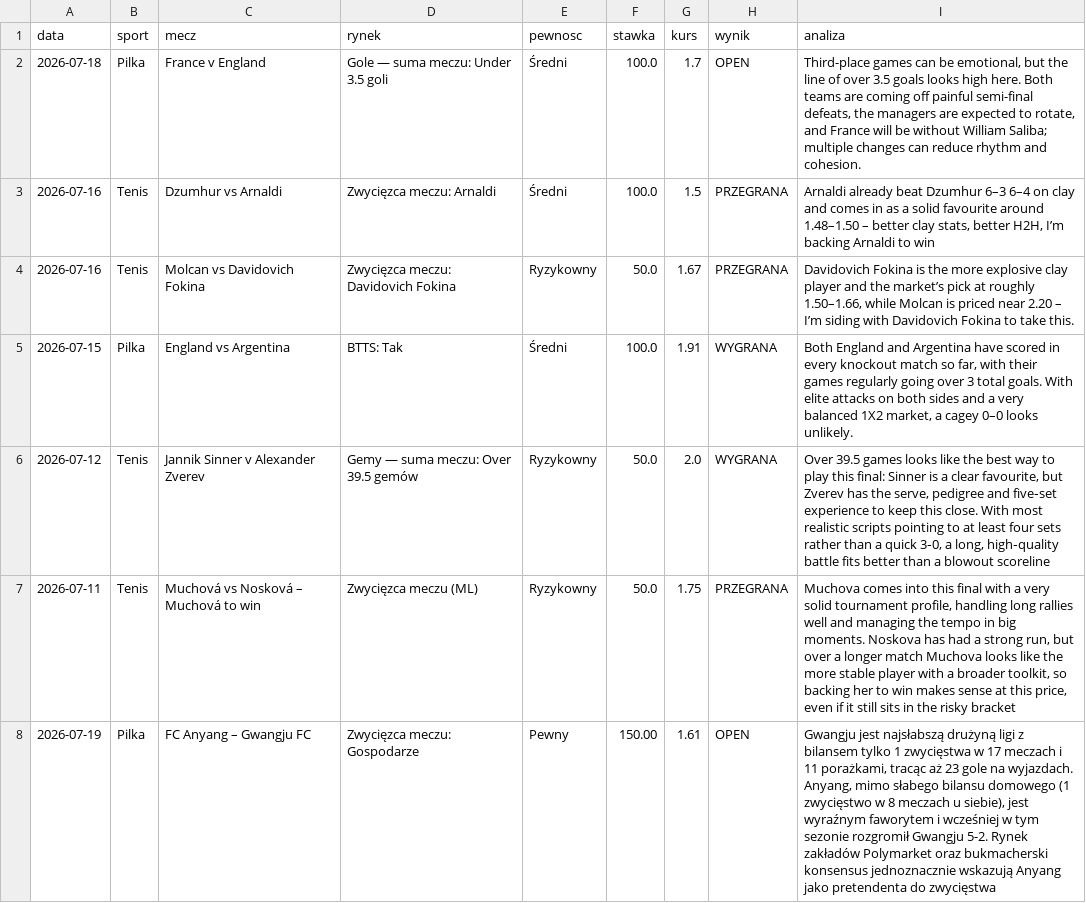
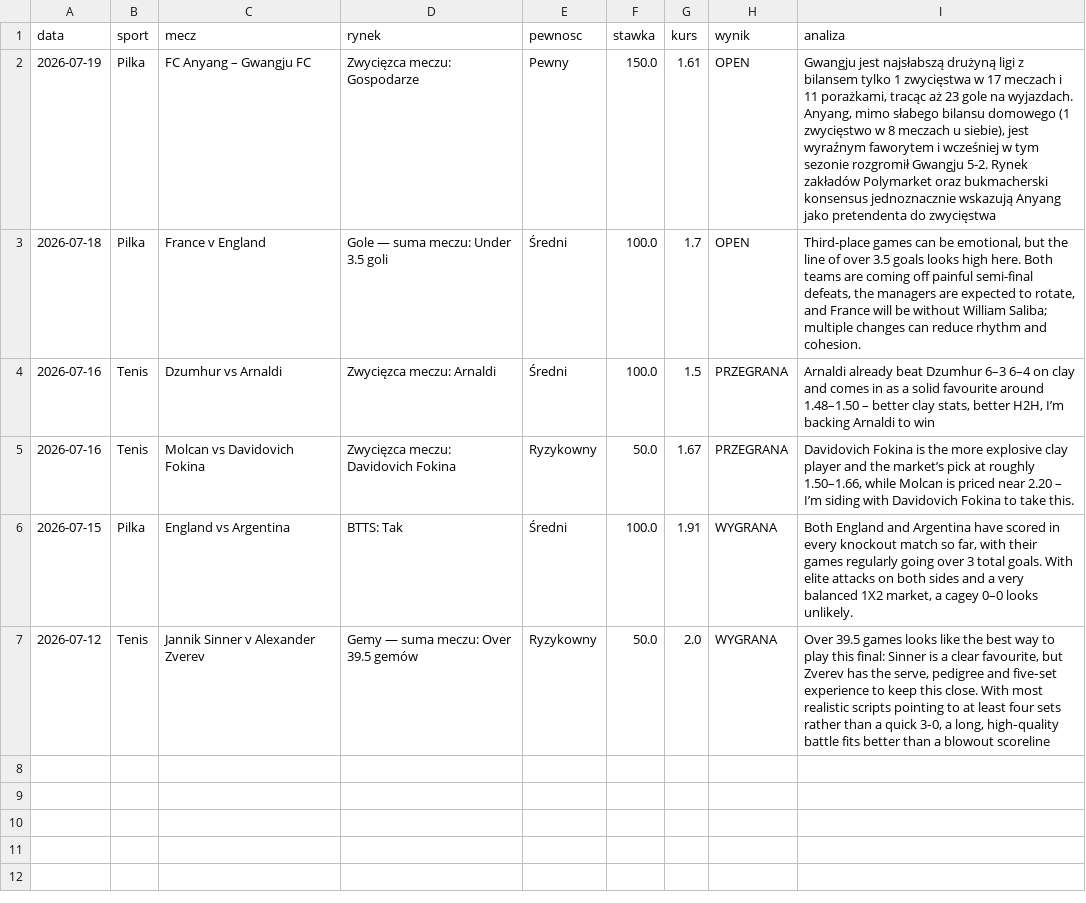
Before and after one commit to Maruha3000/kupony-dashboard, a CSV file: analizy.csv, drawn as a sheet.

Commit message:
Usunieto zarchiwizowane typy

```diff
--- a/analizy.csv
+++ b/analizy.csv
@@ -1,2 +1,3 @@
 data,sport,mecz,rynek,pewnosc,stawka,kurs,wynik,analiza
+2026-07-19,Pilka,FC Anyang – Gwangju FC,Zwycięzca meczu: Gospodarze,Pewny,150.0,1.61,OPEN,"Gwangju jest najsłabszą drużyną ligi z bilansem tylko 1 zwycięstwa w 17 meczach i 11 porażkami, tracąc aż 23 gole na wyjazdach. Anyang, mimo słabego bilansu domowego (1 zwycięstwo w 8 meczach u siebie), jest wyraźnym faworytem i wcześniej w tym sezonie rozgromił Gwangju 5-2. Rynek zakładów Polymarket oraz bukmacherski konsensus jednoznacznie wskazują Anyang jako pretendenta do zwycięstwa"
 2026-07-18,Pilka,France v England,Gole — suma meczu: Under 3.5 goli,Średni,100.0,1.7,OPEN,"Third-place games can be emotional, but the line of over 3.5 goals looks high here. Both teams are coming off painful semi-final defeats, the managers are expected to rotate, and France will be without William Saliba; multiple changes can reduce rhythm and cohesion."
@@ -6,3 +7 @@ data,sport,mecz,rynek,pewnosc,stawka,kurs,wynik,analiza
 2026-07-12,Tenis,Jannik Sinner v Alexander Zverev,Gemy — suma meczu: Over 39.5 gemów,Ryzykowny,50.0,2.0,WYGRANA,"Over 39.5 games looks like the best way to play this final: Sinner is a clear favourite, but Zverev has the serve, pedigree and five‑set experience to keep this close. With most realistic scripts pointing to at least four sets rather than a quick 3‑0, a long, high‑quality battle fits better than a blowout scoreline"
-2026-07-11,Tenis,Muchová vs Nosková – Muchová to win,Zwycięzca meczu (ML),Ryzykowny,50.0,1.75,PRZEGRANA,"Muchova comes into this final with a very solid tournament profile, handling long rallies well and managing the tempo in big moments. Noskova has had a strong run, but over a longer match Muchova looks like the more stable player with a broader toolkit, so backing her to win makes sense at this price, even if it still sits in the risky bracket"
-2026-07-19,Pilka,FC Anyang – Gwangju FC,Zwycięzca meczu: Gospodarze,Pewny,150.00,1.61,OPEN,"Gwangju jest najsłabszą drużyną ligi z bilansem tylko 1 zwycięstwa w 17 meczach i 11 porażkami, tracąc aż 23 gole na wyjazdach. Anyang, mimo słabego bilansu domowego (1 zwycięstwo w 8 meczach u siebie), jest wyraźnym faworytem i wcześniej w tym sezonie rozgromił Gwangju 5-2. Rynek zakładów Polymarket oraz bukmacherski konsensus jednoznacznie wskazują Anyang jako pretendenta do zwycięstwa"
```
